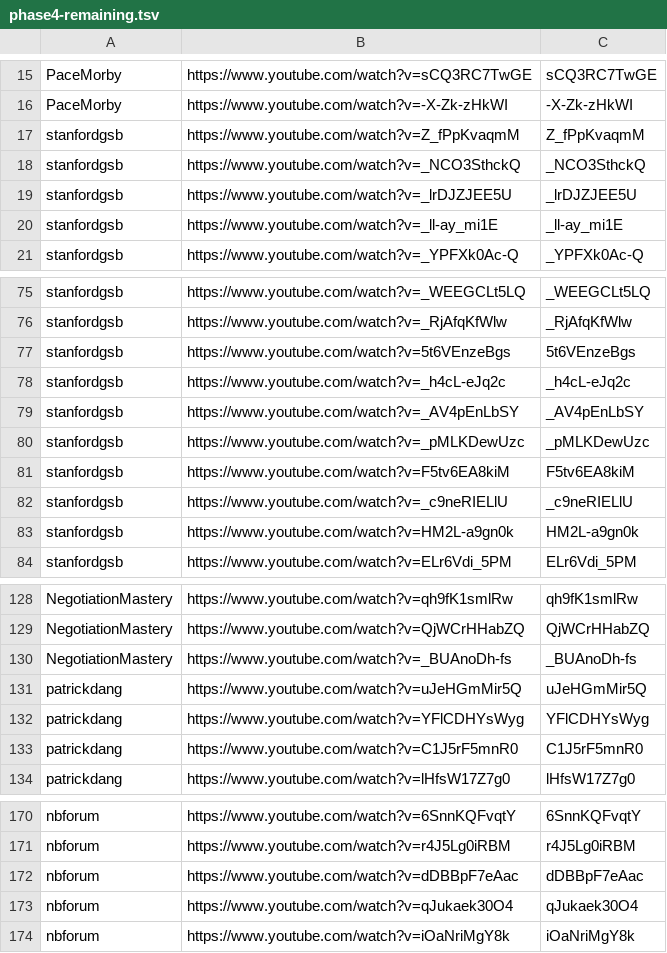
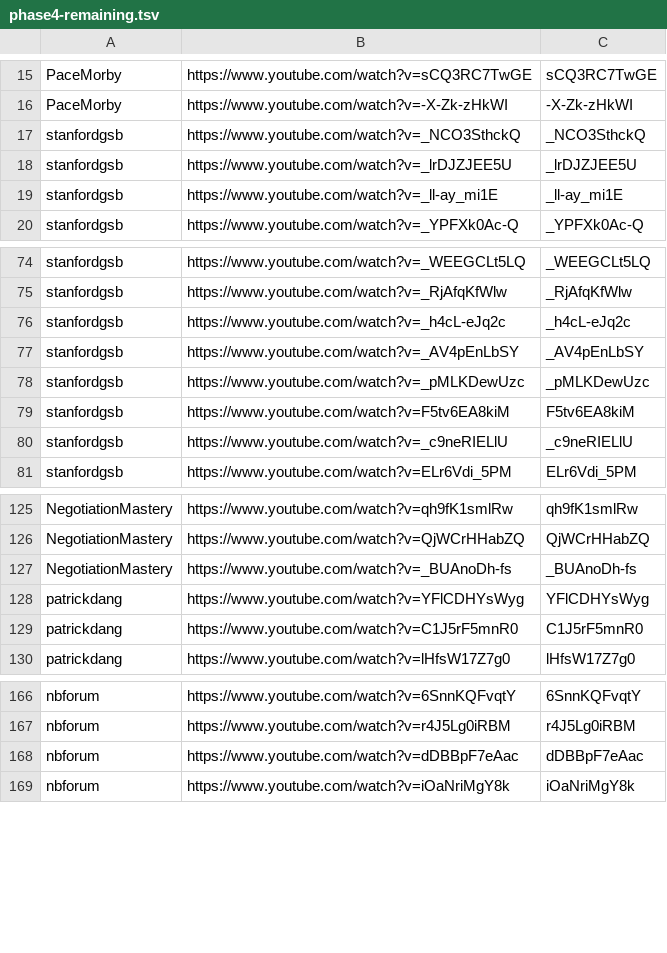
Before and after one commit to tech-nirmata/yt-deep-knowledge-distributed, a TSV file: queue/phase4-remaining.tsv, drawn as a sheet; only a part is shown, gaps mark what is left out; the diff covers the shown part only; the diff names each change by its address in the sheet, - before the commit and + after, or states it on an @@ line.

Commit message:
harvest: queue refresh 2026-06-01T23:29Z

```diff
--- a/queue/phase4-remaining.tsv
+++ b/queue/phase4-remaining.tsv
-row 17: stanfordgsb | https://www.youtube.com/watch?v=Z_fPpKvaqmM | Z_fPpKvaqmM
-row 77: stanfordgsb | https://www.youtube.com/watch?v=5t6VEnzeBgs | 5t6VEnzeBgs
-row 83: stanfordgsb | https://www.youtube.com/watch?v=HM2L-a9gn0k | HM2L-a9gn0k
-row 131: patrickdang | https://www.youtube.com/watch?v=uJeHGmMir5Q | uJeHGmMir5Q
-row 173: nbforum | https://www.youtube.com/watch?v=qJukaek30O4 | qJukaek30O4
```
Also changed, not shown: 4 removed rows elsewhere in this file.
